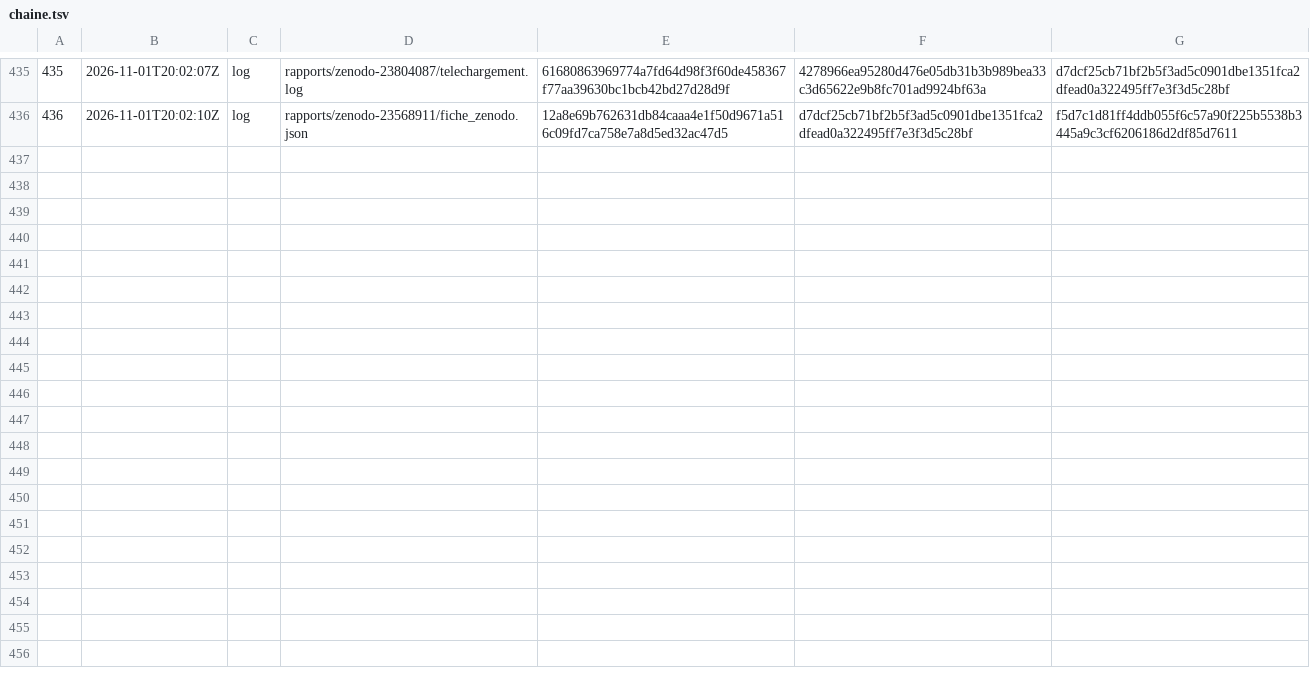
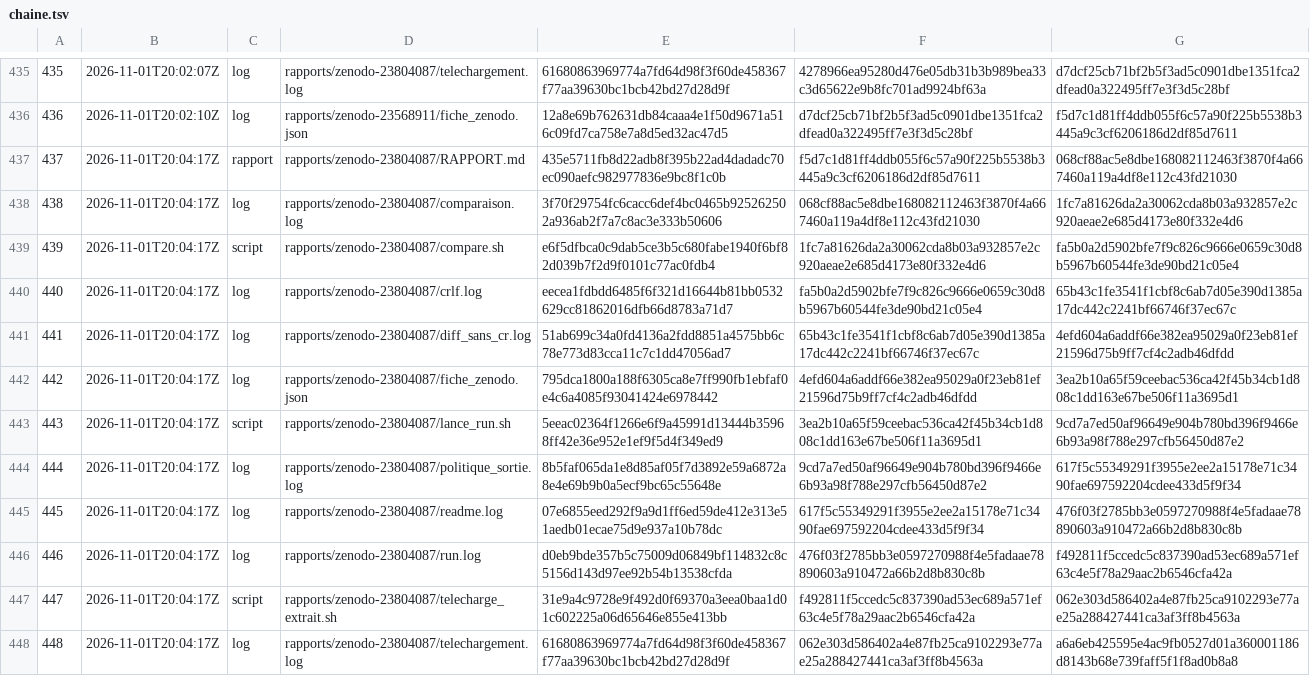
Before and after one commit to gsbellon/replique, a TSV file: registre/chaine.tsv, drawn as a sheet; only a part is shown, gaps mark what is left out; the diff names each change by its address in the sheet, - before the commit and + after, or states it on an @@ line.

```diff
--- a/registre/chaine.tsv
+++ b/registre/chaine.tsv
+row 437: 437 | 2026-11-01T20:04:17Z | rapport | rapports/zenodo-23804087/RAPPORT.md | 435e5711fb8d22adb8f395b22ad4dadadc70ec090aefc982977836e9bc8f1c0b | f5d7c1d81ff4ddb055f6c57a90f225b5538b3445a9c3cf6206186d2df85d7611 | 068cf88ac5e8dbe168082112463f3870f4a667460a119a4df8e112c43fd21030
+row 438: 438 | 2026-11-01T20:04:17Z | log | rapports/zenodo-23804087/comparaison.log | 3f70f29754fc6cacc6def4bc0465b925262502a936ab2f7a7c8ac3e333b50606 | 068cf88ac5e8dbe168082112463f3870f4a667460a119a4df8e112c43fd21030 | 1fc7a81626da2a30062cda8b03a932857e2c920aeae2e685d4173e80f332e4d6
+row 439: 439 | 2026-11-01T20:04:17Z | script | rapports/zenodo-23804087/compare.sh | e6f5dfbca0c9dab5ce3b5c680fabe1940f6bf82d039b7f2d9f0101c77ac0fdb4 | 1fc7a81626da2a30062cda8b03a932857e2c920aeae2e685d4173e80f332e4d6 | fa5b0a2d5902bfe7f9c826c9666e0659c30d8b5967b60544fe3de90bd21c05e4
+row 440: 440 | 2026-11-01T20:04:17Z | log | rapports/zenodo-23804087/crlf.log | eecea1fdbdd6485f6f321d16644b81bb0532629cc81862016dfb66d8783a71d7 | fa5b0a2d5902bfe7f9c826c9666e0659c30d8b5967b60544fe3de90bd21c05e4 | 65b43c1fe3541f1cbf8c6ab7d05e390d1385a17dc442c2241bf66746f37ec67c
+row 441: 441 | 2026-11-01T20:04:17Z | log | rapports/zenodo-23804087/diff_sans_cr.log | 51ab699c34a0fd4136a2fdd8851a4575bb6c78e773d83cca11c7c1dd47056ad7 | 65b43c1fe3541f1cbf8c6ab7d05e390d1385a17dc442c2241bf66746f37ec67c | 4efd604a6addf66e382ea95029a0f23eb81ef21596d75b9ff7cf4c2adb46dfdd
+row 442: 442 | 2026-11-01T20:04:17Z | log | rapports/zenodo-23804087/fiche_zenodo.json | 795dca1800a188f6305ca8e7ff990fb1ebfaf0e4c6a4085f93041424e6978442 | 4efd604a6addf66e382ea95029a0f23eb81ef21596d75b9ff7cf4c2adb46dfdd | 3ea2b10a65f59ceebac536ca42f45b34cb1d808c1dd163e67be506f11a3695d1
+row 443: 443 | 2026-11-01T20:04:17Z | script | rapports/zenodo-23804087/lance_run.sh | 5eeac02364f1266e6f9a45991d13444b35968ff42e36e952e1ef9f5d4f349ed9 | 3ea2b10a65f59ceebac536ca42f45b34cb1d808c1dd163e67be506f11a3695d1 | 9cd7a7ed50af96649e904b780bd396f9466e6b93a98f788e297cfb56450d87e2
+row 444: 444 | 2026-11-01T20:04:17Z | log | rapports/zenodo-23804087/politique_sortie.log | 8b5faf065da1e8d85af05f7d3892e59a6872a8e4e69b9b0a5ecf9bc65c55648e | 9cd7a7ed50af96649e904b780bd396f9466e6b93a98f788e297cfb56450d87e2 | 617f5c55349291f3955e2ee2a15178e71c3490fae697592204cdee433d5f9f34
+row 445: 445 | 2026-11-01T20:04:17Z | log | rapports/zenodo-23804087/readme.log | 07e6855eed292f9a9d1ff6ed59de412e313e51aedb01ecae75d9e937a10b78dc | 617f5c55349291f3955e2ee2a15178e71c3490fae697592204cdee433d5f9f34 | 476f03f2785bb3e0597270988f4e5fadaae78890603a910472a66b2d8b830c8b
+row 446: 446 | 2026-11-01T20:04:17Z | log | rapports/zenodo-23804087/run.log | d0eb9bde357b5c75009d06849bf114832c8c5156d143d97ee92b54b13538cfda | 476f03f2785bb3e0597270988f4e5fadaae78890603a910472a66b2d8b830c8b | f492811f5ccedc5c837390ad53ec689a571ef63c4e5f78a29aac2b6546cfa42a
+row 447: 447 | 2026-11-01T20:04:17Z | script | rapports/zenodo-23804087/telecharge_extrait.sh | 31e9a4c9728e9f492d0f69370a3eea0baa1d01c602225a06d65646e855e413bb | f492811f5ccedc5c837390ad53ec689a571ef63c4e5f78a29aac2b6546cfa42a | 062e303d586402a4e87fb25ca9102293e77ae25a288427441ca3af3ff8b4563a
+row 448: 448 | 2026-11-01T20:04:17Z | log | rapports/zenodo-23804087/telechargement.log | 61680863969774a7fd64d98f3f60de458367f77aa39630bc1bcb42bd27d28d9f | 062e303d586402a4e87fb25ca9102293e77ae25a288427441ca3af3ff8b4563a | a6a6eb425595e4ac9fb0527d01a360001186d8143b68e739faff5f1f8ad0b8a8
```
Also changed, not shown: 4 other files.
